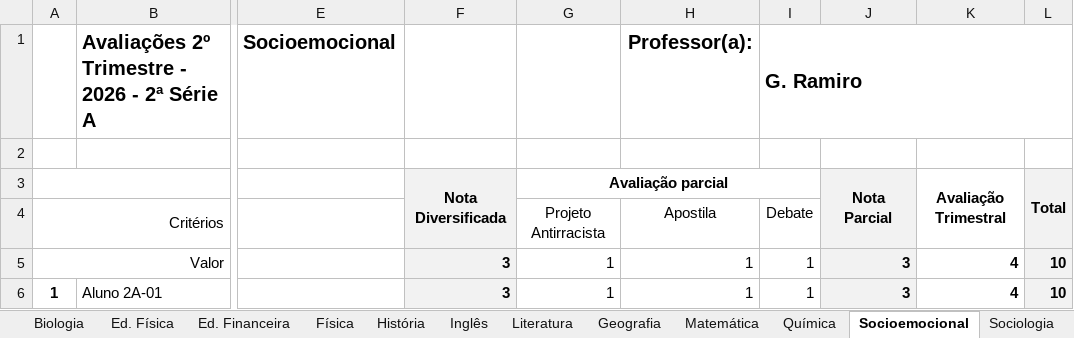
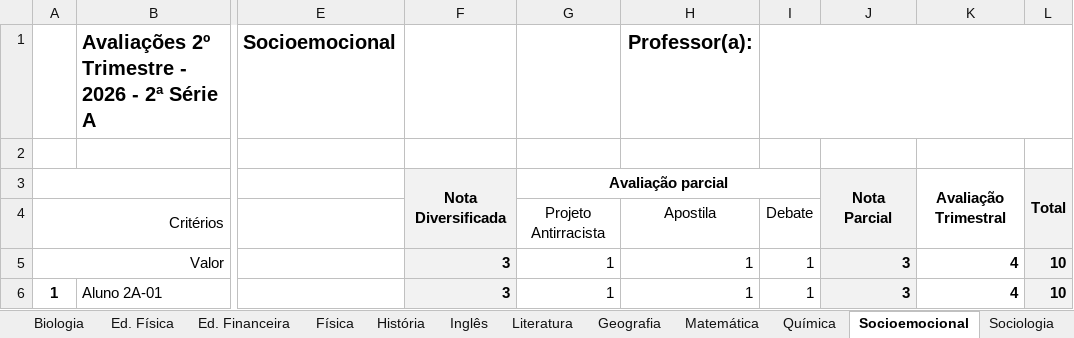
Before and after one commit to leandront77-spec/analiseeducacional, an Excel workbook: Dados/2 série A.xlsx, sheet Socioemocional, drawn as a sheet; only a part is shown, gaps mark what is left out; values as stored, in another font and other column widths than the file's, no borders; conditional formats not drawn; the diff names each change by its address in the sheet, - before the commit and + after, or states it on an @@ line.

```diff
--- a/Dados/2 série A.xlsx (sheet Socioemocional)
+++ b/Dados/2 série A.xlsx (sheet Socioemocional)
-I1: G. Ramiro
+I1: (empty)
```
Also changed, not shown: sheet Química, sheet Física, sheet IT - Literatura, sheet Inglês, sheet Geografia, Dados/1 série A.xlsx, Dados/2 série B.xlsx, 1 other file.
